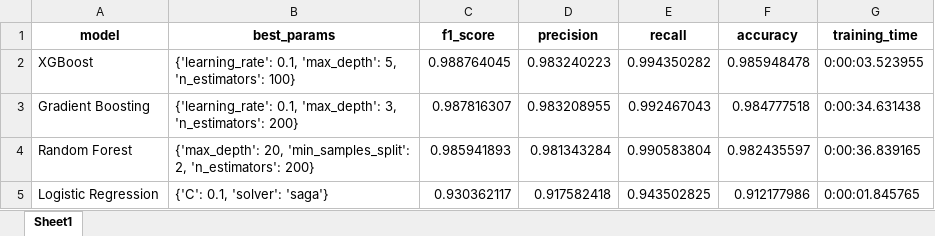
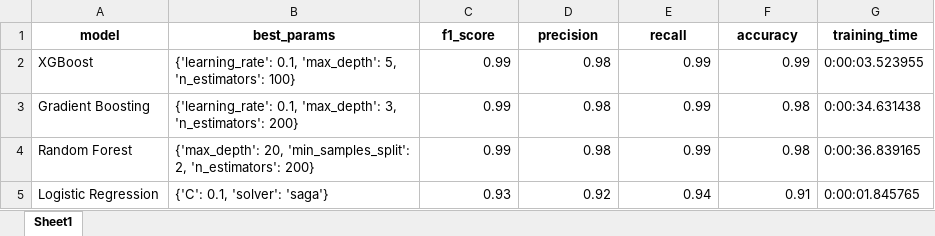
Before and after one commit to PratyushDS/Smart-Loan-application-reviewer, an Excel workbook: reports/tables/model_performance.xlsx, sheet Sheet1, drawn as a sheet; values as stored, in another font and other column widths than the file's, no borders; the diff names each change by its address in the sheet, - before the commit and + after, or states it on an @@ line.

```diff
--- a/reports/tables/model_performance.xlsx (sheet Sheet1)
+++ b/reports/tables/model_performance.xlsx (sheet Sheet1)
-C2 (f1_score): 0.988764045
+C2 (f1_score): 0.99
-D2 (precision): 0.983240223
+D2 (precision): 0.98
-E2 (recall): 0.994350282
+E2 (recall): 0.99
-F2 (accuracy): 0.985948478
+F2 (accuracy): 0.99
-C3 (f1_score): 0.987816307
+C3 (f1_score): 0.99
-D3 (precision): 0.983208955
+D3 (precision): 0.98
-E3 (recall): 0.992467043
+E3 (recall): 0.99
-F3 (accuracy): 0.984777518
+F3 (accuracy): 0.98
-C4 (f1_score): 0.985941893
+C4 (f1_score): 0.99
-D4 (precision): 0.981343284
+D4 (precision): 0.98
-E4 (recall): 0.990583804
+E4 (recall): 0.99
-F4 (accuracy): 0.982435597
+F4 (accuracy): 0.98
-C5 (f1_score): 0.930362117
+C5 (f1_score): 0.93
-D5 (precision): 0.917582418
+D5 (precision): 0.92
-E5 (recall): 0.943502825
+E5 (recall): 0.94
-F5 (accuracy): 0.912177986
+F5 (accuracy): 0.91
```
Also changed, not shown: reports/tables/feature_importance.xlsx, reports/tables/missing_values.xlsx, 7 other files.
